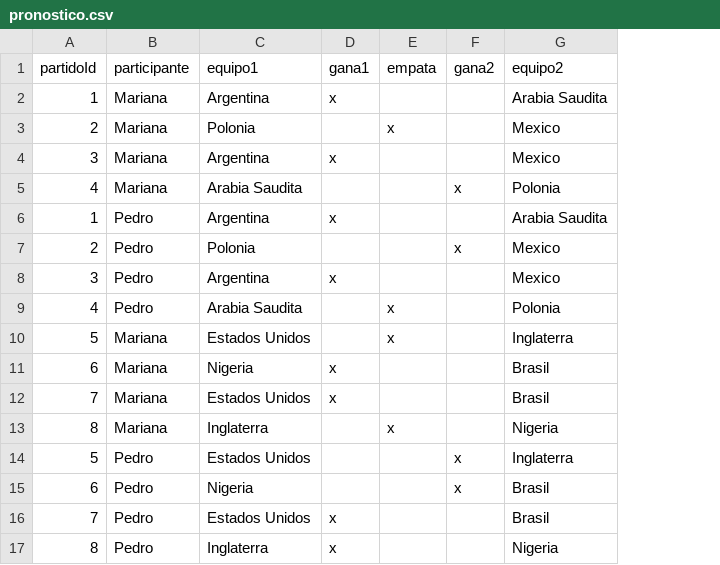
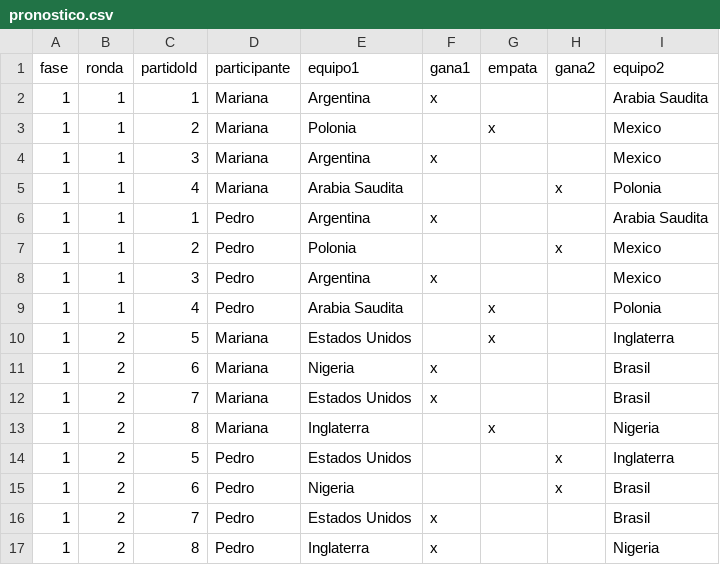
Before and after one commit to Rodritz/TP-Integrador-V2, a CSV file: src/main/resources/pronostico.csv, drawn as a sheet; the diff names each change by its address in the sheet, - before the commit and + after, or states it on an @@ line.

```diff
--- a/src/main/resources/pronostico.csv
+++ b/src/main/resources/pronostico.csv
+column A (fase), rows 2-17: all 1
+column B (ronda), rows 2-17: 1 | 1 | 1 | 1 | 1 | 1 | 1 | 1 | 2 | 2 | 2 | 2 | 2 | 2 | 2 | 2
```
Also changed, not shown: src/main/resources/resultado.csv, 7 other files.
